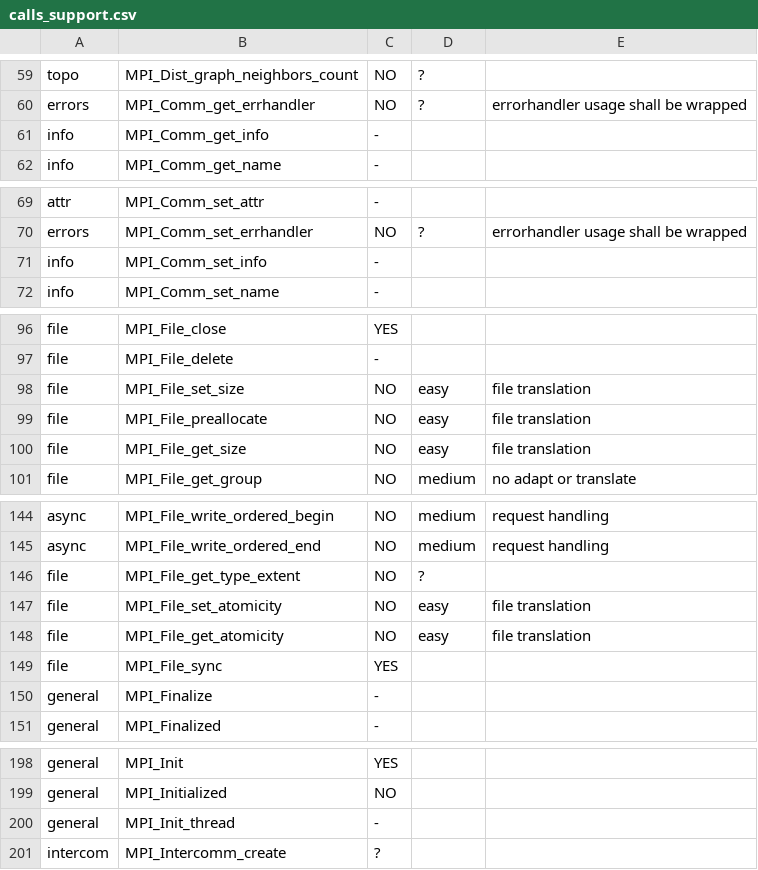
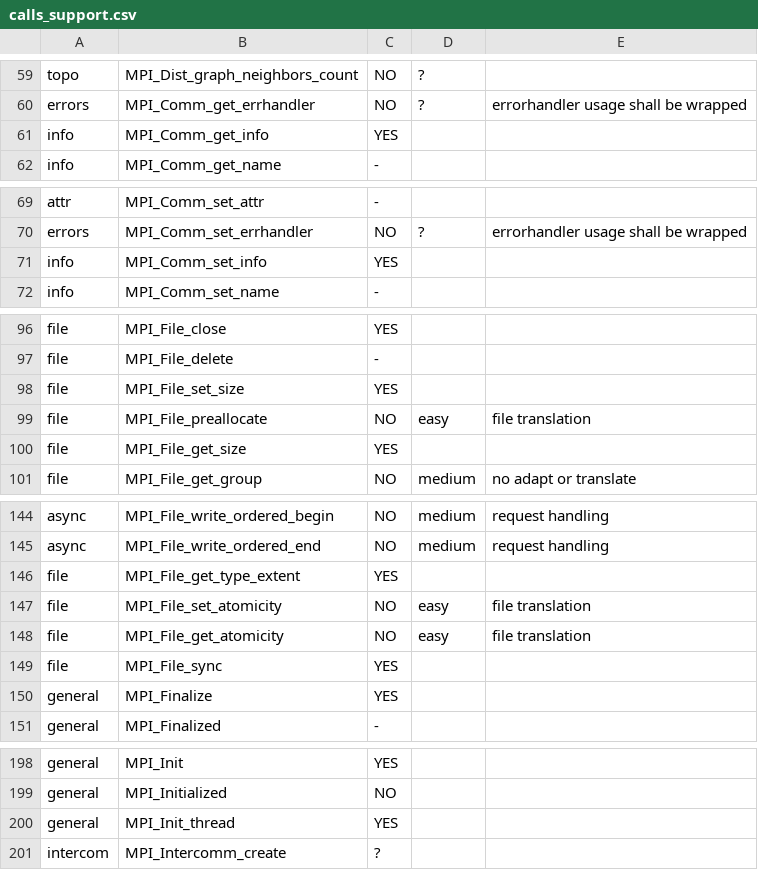
Before and after one commit to Robyroc/Legio, a CSV file: calls_support.csv, drawn as a sheet; only a part is shown, gaps mark what is left out.

Commit message:
Changed comm id, support for few calls, bugfixing, install fixed

```diff
--- a/calls_support.csv
+++ b/calls_support.csv
@@ -60,3 +60,3 @@ topo,MPI_Dist_graph_neighbors_count,NO,?,
 errors,MPI_Comm_get_errhandler,NO,?,errorhandler usage shall be wrapped
-info,MPI_Comm_get_info,-,,
+info,MPI_Comm_get_info,YES,,
 info,MPI_Comm_get_name,-,,
@@ -70,3 +70,3 @@ attr,MPI_Comm_set_attr,-,,
 errors,MPI_Comm_set_errhandler,NO,?,errorhandler usage shall be wrapped
-info,MPI_Comm_set_info,-,,
+info,MPI_Comm_set_info,YES,,
 info,MPI_Comm_set_name,-,,
@@ -97,5 +97,5 @@ file,MPI_File_close,YES,,
 file,MPI_File_delete,-,,
-file,MPI_File_set_size,NO,easy,file translation
+file,MPI_File_set_size,YES,,
 file,MPI_File_preallocate,NO,easy,file translation
-file,MPI_File_get_size,NO,easy,file translation
+file,MPI_File_get_size,YES,,
 file,MPI_File_get_group,NO,medium,no adapt or translate
@@ -145,3 +145,3 @@ async,MPI_File_write_ordered_begin,NO,medium,request handling
 async,MPI_File_write_ordered_end,NO,medium,request handling
-file,MPI_File_get_type_extent,NO,?,
+file,MPI_File_get_type_extent,YES,,
 file,MPI_File_set_atomicity,NO,easy,file translation
@@ -149,3 +149,3 @@ file,MPI_File_get_atomicity,NO,easy,file translation
 file,MPI_File_sync,YES,,
-general,MPI_Finalize,-,,
+general,MPI_Finalize,YES,,
 general,MPI_Finalized,-,,
@@ -199,3 +199,3 @@ general,MPI_Init,YES,,
 general,MPI_Initialized,NO,,
-general,MPI_Init_thread,-,,
+general,MPI_Init_thread,YES,,
 intercom,MPI_Intercomm_create,?,,
```
Also changed, not shown: 13 other files.
